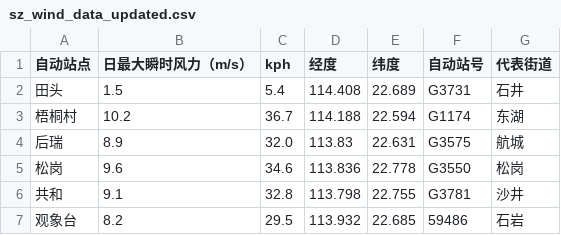
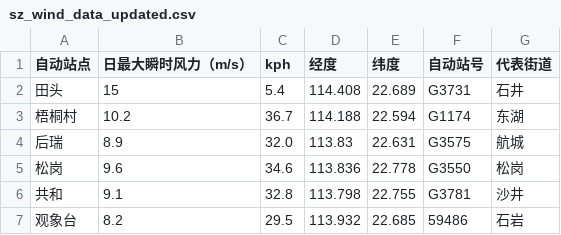
Before and after one commit to HollowXtra/Advanced-Storm-Inc, a CSV file: sz_wind_data_updated.csv, drawn as a sheet; only a part is shown.

Commit message:
Update sz_wind_data_updated.csv

```diff
--- a/sz_wind_data_updated.csv
+++ b/sz_wind_data_updated.csv
@@ -1,3 +1,3 @@
 自动站点,日最大瞬时风力（m/s）,kph,经度,纬度,自动站号,代表街道
-田头,1.5,5.4,114.408,22.689,G3731,石井
+田头,15,5.4,114.408,22.689,G3731,石井
 梧桐村,10.2,36.7,114.188,22.594,G1174,东湖
```
